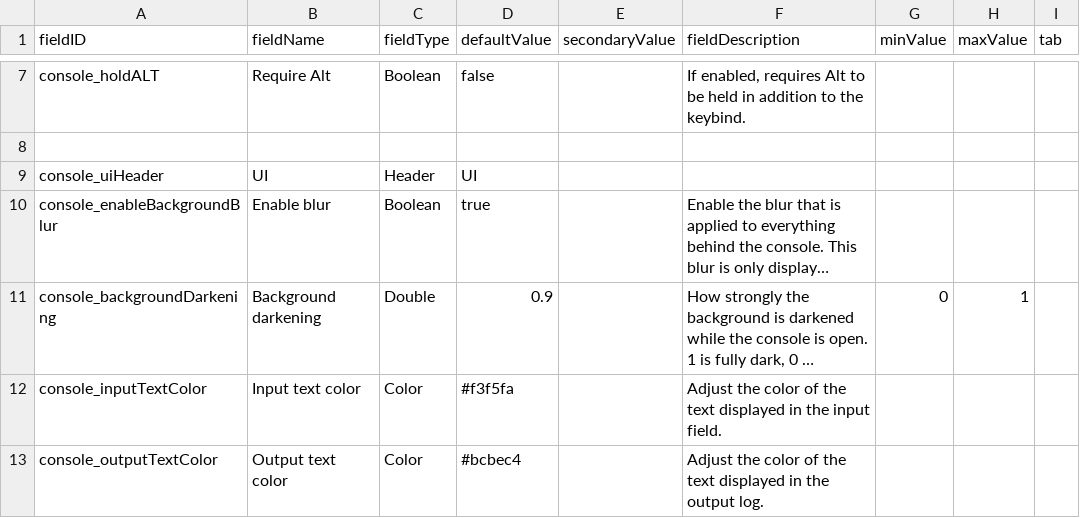
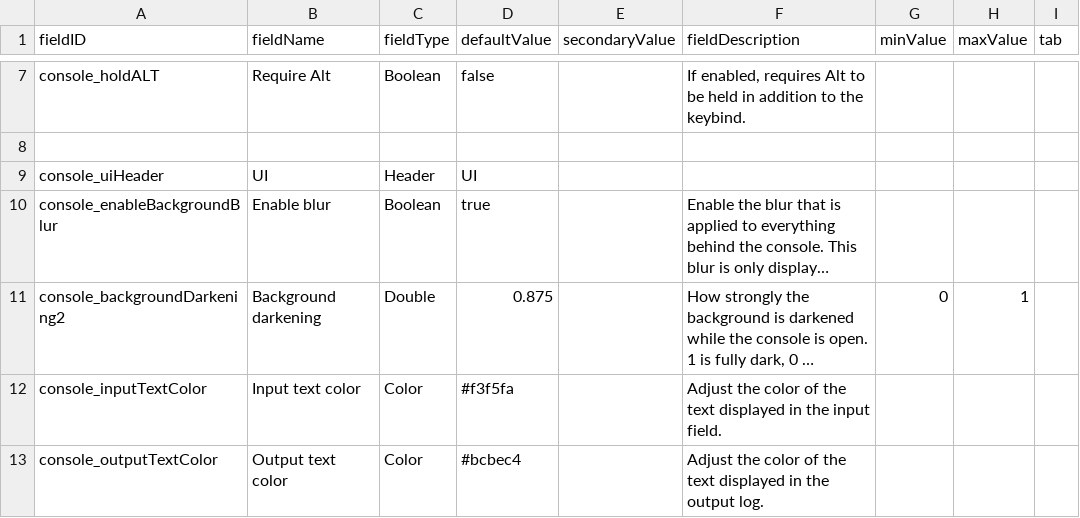
Before and after one commit to LazyWizard/console-commands, a CSV file: data/config/LunaSettings.csv, drawn as a sheet; only a part is shown, gaps mark what is left out; long unchanged cells end in …; the diff names each change by its address in the sheet, - before the commit and + after, or states it on an @@ line.

```diff
--- a/data/config/LunaSettings.csv
+++ b/data/config/LunaSettings.csv
-A11 (fieldID): console_backgroundDarkening
+A11 (fieldID): console_backgroundDarkening2
-D11 (defaultValue): 0.9
+D11 (defaultValue): 0.875
```
Also changed, not shown: 9 other files.
